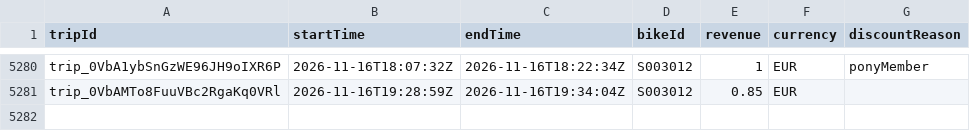
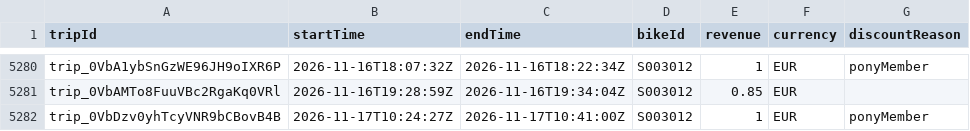
Before and after one commit to yannbertrand/pony-stats, a CSV file: front/public/trips.csv, drawn as a sheet; only a part is shown, gaps mark what is left out; the diff names each change by its address in the sheet, - before the commit and + after, or states it on an @@ line.

```diff
--- a/front/public/trips.csv
+++ b/front/public/trips.csv
+row 5282: trip_0VbDzv0yhTcyVNR9bCBovB4B | 2026-11-17T10:24:27Z | 2026-11-17T10:41:00Z | S003012 | 1 | EUR | ponyMember
```
Also changed, not shown: 1 other file.
